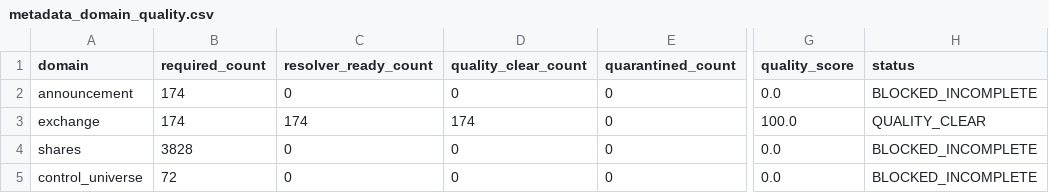
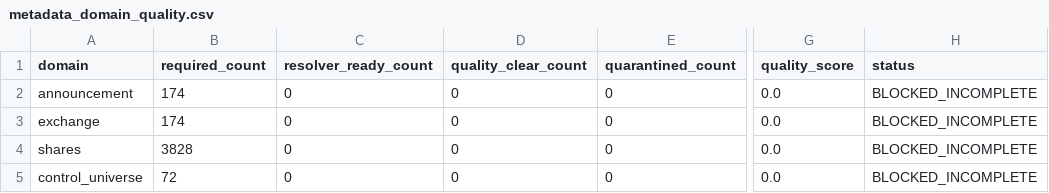
Before and after one commit to P00NSMASHER/trading-platform, a CSV file: data/processed/metadata_quality_real/metadata_domain_quality.csv, drawn as a sheet; only a part is shown, gaps mark what is left out; the diff names each change by its address in the sheet, - before the commit and + after, or states it on an @@ line.

Commit message:
G3 cleanup: restore data/processed/metadata_quality_real/metadata_domain_quality.csv

```diff
--- a/data/processed/metadata_quality_real/metadata_domain_quality.csv
+++ b/data/processed/metadata_quality_real/metadata_domain_quality.csv
-C3 (resolver_ready_count): 174
+C3 (resolver_ready_count): 0
-D3 (quality_clear_count): 174
+D3 (quality_clear_count): 0
-G3 (quality_score): 100.0
+G3 (quality_score): 0.0
-H3 (status): QUALITY_CLEAR
+H3 (status): BLOCKED_INCOMPLETE
```
